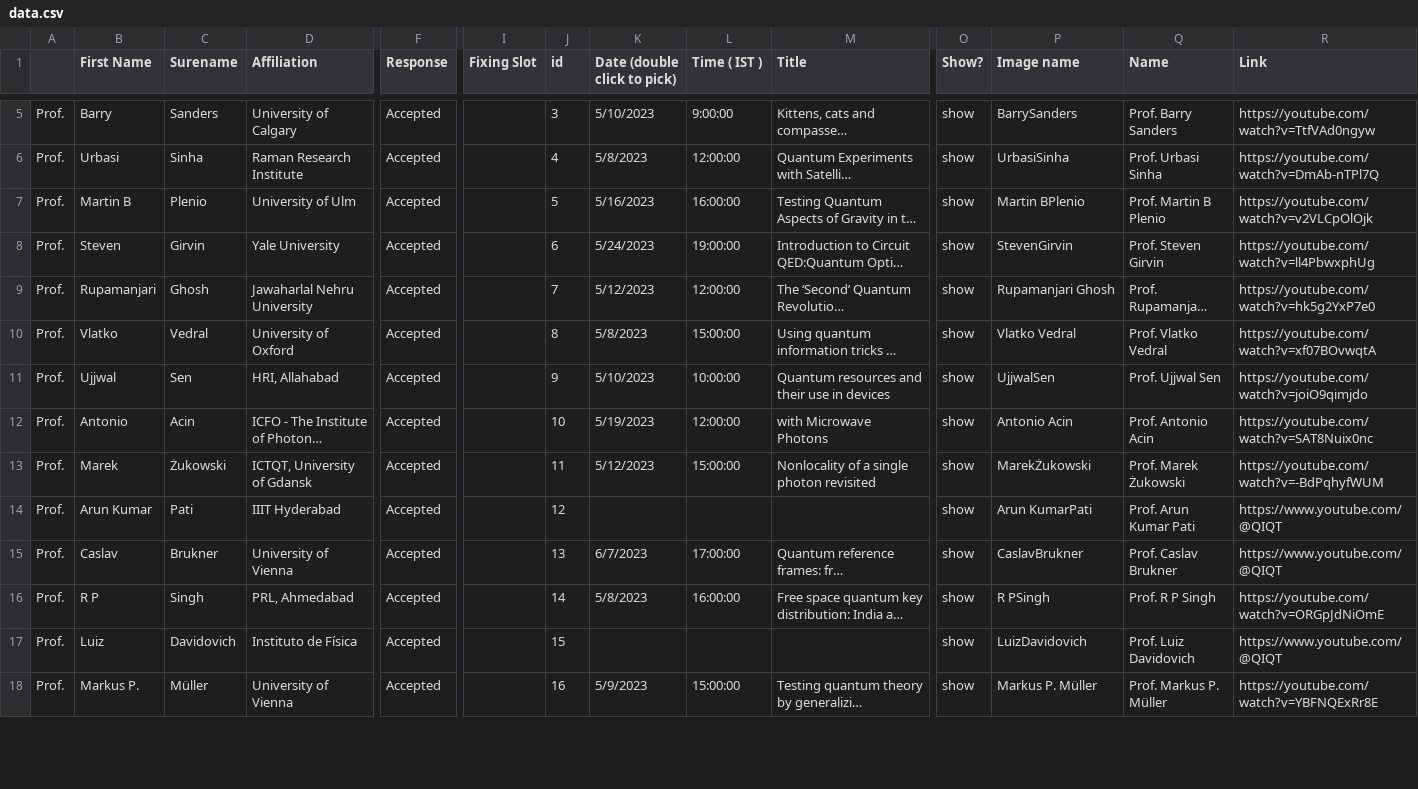
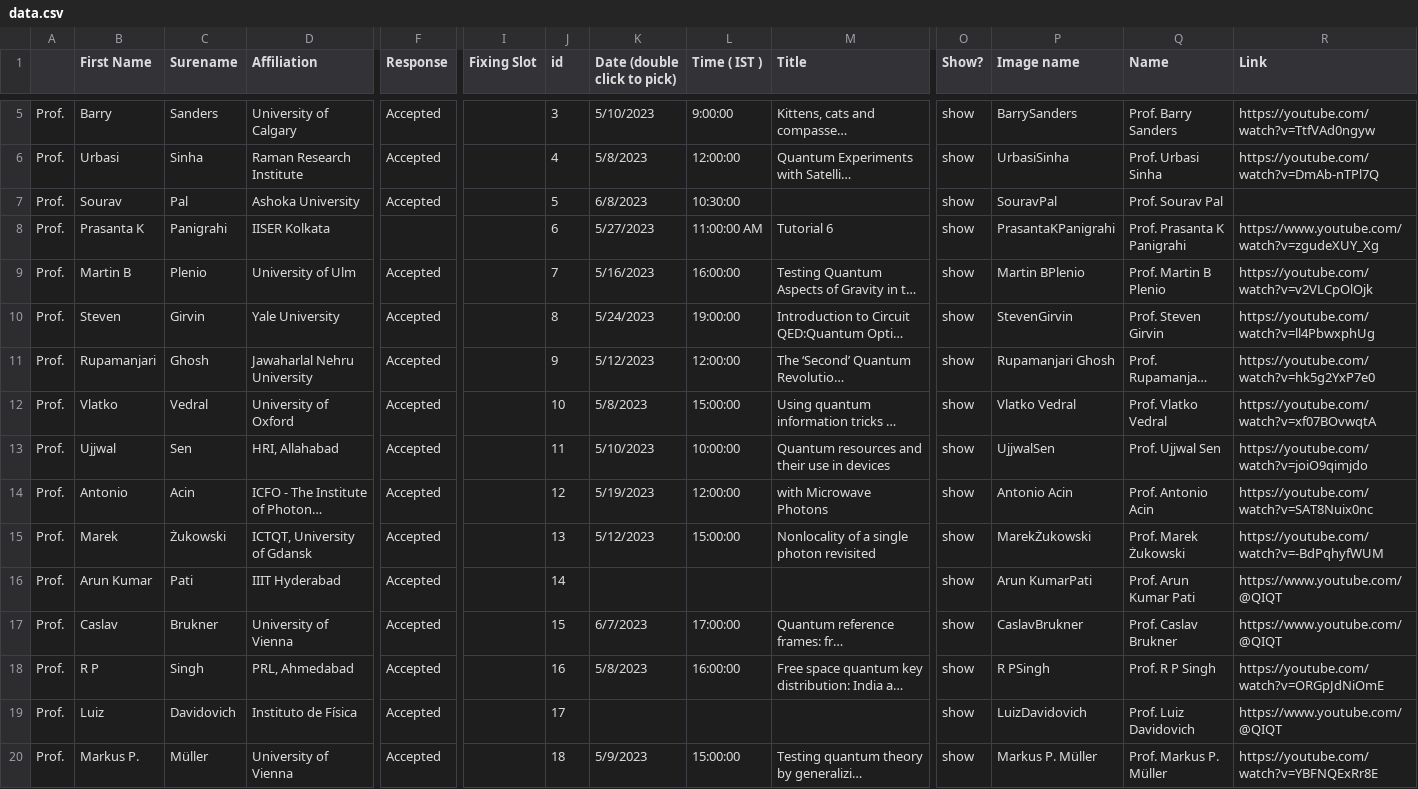
Before and after one commit to amar567/qiqt23, a CSV file: assets/data.csv, drawn as a sheet; only a part is shown, gaps mark what is left out; long unchanged cells end in …; addresses are those after the commit; rows hold the shown columns only; the diff covers the shown part only; the diff names each change by its address in the sheet, - before the commit and + after, or states it on an @@ line.

```diff
--- a/assets/data.csv
+++ b/assets/data.csv
+row 7: Prof. | Sourav | Pal | Ashoka University | Accepted |  | 5 | 6/8/2023 | 10:30:00 |  | show | SouravPal | Prof. Sourav Pal
+row 8: Prof. | Prasanta K | Panigrahi | IISER Kolkata |  |  | 6 | 5/27/2023 | 11:00:00 AM | Tutorial 6 | show | PrasantaKPanigrahi | Prof. Prasanta K Panigrahi | https://www.youtube.com/watch?v=zgudeXUY_Xg
-J9 (id): 5
+J9 (id): 7
-J10 (id): 6
+J10 (id): 8
-J11 (id): 7
+J11 (id): 9
-J12 (id): 8
+J12 (id): 10
-J13 (id): 9
+J13 (id): 11
-J14 (id): 10
+J14 (id): 12
-J15 (id): 11
+J15 (id): 13
-J16 (id): 12
+J16 (id): 14
-J17 (id): 13
+J17 (id): 15
-J18 (id): 14
+J18 (id): 16
-J19 (id): 15
+J19 (id): 17
-J20 (id): 16
+J20 (id): 18
```
Also changed, not shown: 5 added rows and 104 edited cells elsewhere in this file, 12 other files.
